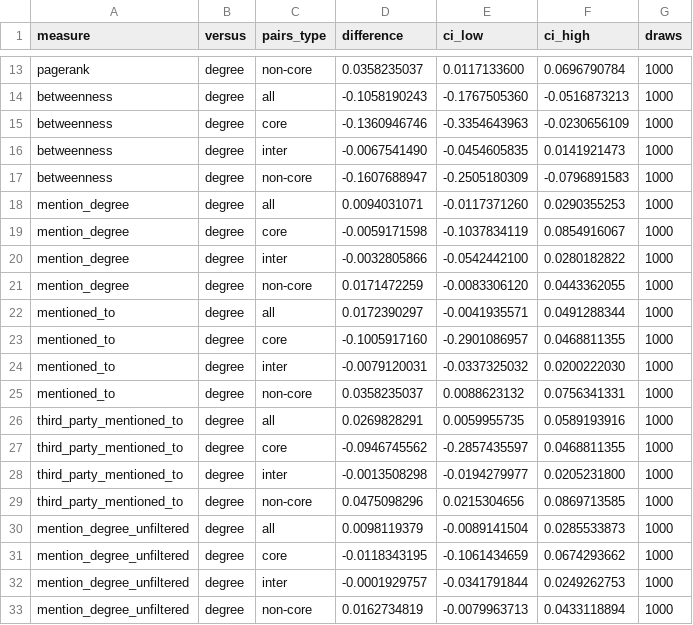
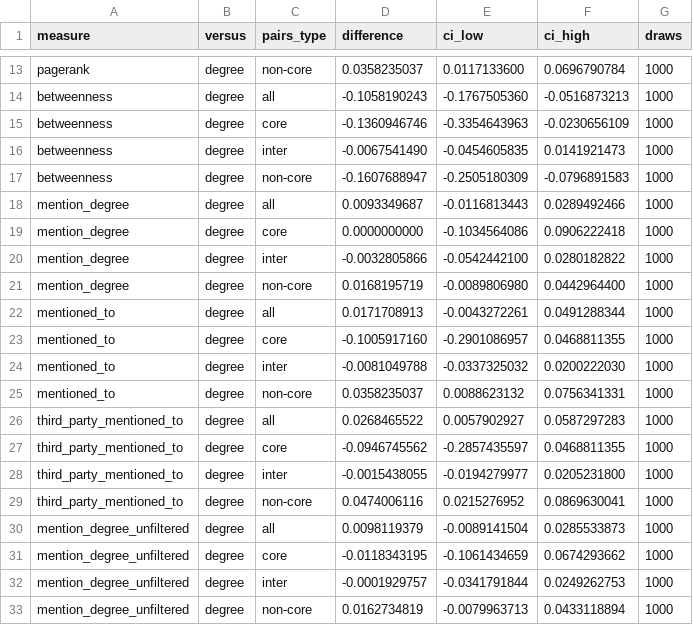
Before and after one commit to jebfarneth/enron-knowledge-decay, a CSV file: results/gold_standard_paired.csv, drawn as a sheet; only a part is shown, gaps mark what is left out.

Commit message:
Regenerate results after the audit-5 fixes, answer the audit and freeze the pipeline
The fixes leave the headline unchanged at displayed precision: people
mentioned to them orders 91.3% of the main gold pairs (paired gain over
degree +1.7, -0.4 to +4.9). Company exclusions fall from 1,775 to 278 rows
and signature-only messages from 1,161 to 1,026. The README reports audit
5's samples (mention referents 43/60 right, reply confidence 18/20, 12/20,
15/20, about 1,065 genuine replies among those dropped after audit 4),
labels the filtered comparison exploratory and states that the pipeline is
frozen until blinded labels are collected.

```diff
--- a/results/gold_standard_paired.csv
+++ b/results/gold_standard_paired.csv
@@ -17,14 +17,14 @@ betweenness,degree,inter,-0.0067541490,-0.0454605835,0.0141921473,1000
 betweenness,degree,non-core,-0.1607688947,-0.2505180309,-0.0796891583,1000
-mention_degree,degree,all,0.0094031071,-0.0117371260,0.0290355253,1000
-mention_degree,degree,core,-0.0059171598,-0.1037834119,0.0854916067,1000
+mention_degree,degree,all,0.0093349687,-0.0116813443,0.0289492466,1000
+mention_degree,degree,core,0.0000000000,-0.1034564086,0.0906222418,1000
 mention_degree,degree,inter,-0.0032805866,-0.0542442100,0.0280182822,1000
-mention_degree,degree,non-core,0.0171472259,-0.0083306120,0.0443362055,1000
-mentioned_to,degree,all,0.0172390297,-0.0041935571,0.0491288344,1000
+mention_degree,degree,non-core,0.0168195719,-0.0089806980,0.0442964400,1000
+mentioned_to,degree,all,0.0171708913,-0.0043272261,0.0491288344,1000
 mentioned_to,degree,core,-0.1005917160,-0.2901086957,0.0468811355,1000
-mentioned_to,degree,inter,-0.0079120031,-0.0337325032,0.0200222030,1000
+mentioned_to,degree,inter,-0.0081049788,-0.0337325032,0.0200222030,1000
 mentioned_to,degree,non-core,0.0358235037,0.0088623132,0.0756341331,1000
-third_party_mentioned_to,degree,all,0.0269828291,0.0059955735,0.0589193916,1000
+third_party_mentioned_to,degree,all,0.0268465522,0.0057902927,0.0587297283,1000
 third_party_mentioned_to,degree,core,-0.0946745562,-0.2857435597,0.0468811355,1000
-third_party_mentioned_to,degree,inter,-0.0013508298,-0.0194279977,0.0205231800,1000
-third_party_mentioned_to,degree,non-core,0.0475098296,0.0215304656,0.0869713585,1000
+third_party_mentioned_to,degree,inter,-0.0015438055,-0.0194279977,0.0205231800,1000
+third_party_mentioned_to,degree,non-core,0.0474006116,0.0215276952,0.0869630041,1000
 mention_degree_unfiltered,degree,all,0.0098119379,-0.0089141504,0.0285533873,1000
```
Also changed, not shown: results/baselines_formal_rank.csv, results/baselines_gold_standard.csv, 10 other files.
